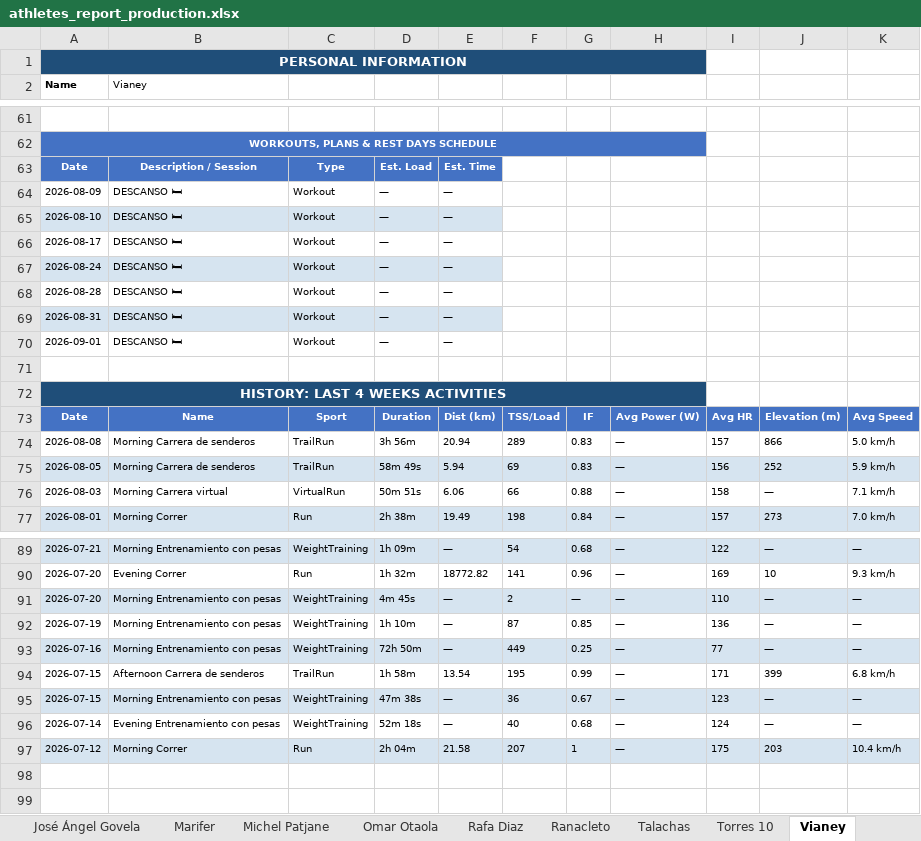
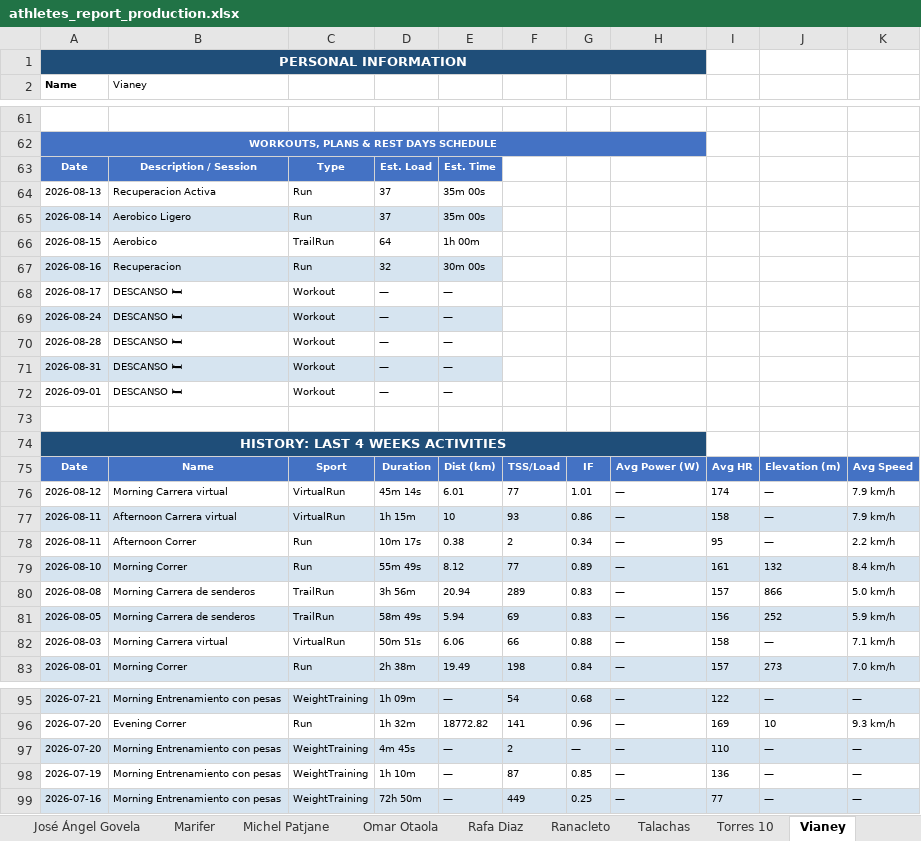
Before and after one commit to infamemp/infame-Elite-Endurance-Coach, an Excel workbook: Athlete Template/athletes_report_production.xlsx, sheet Vianey, drawn as a sheet; only a part is shown, gaps mark what is left out; values as stored, in another font and other column widths than the file's, no borders; removed rows and columns are numbered as before the commit, all else as after; the diff covers the shown part only; the diff names each change by its address in the sheet, - before the commit and + after, or states it on an @@ line.

Commit message:
Add athlete MD reports and update Excel sources
Update Athlete Template workbook and add converted athlete data. Adds new Excel sources (JG.xlsx, RL.xlsx) and generated athlete markdowns for José Ángel Govela and Vianey. Removes outdated files JM.xlsx, elias.xlsx and the corresponding Jose_Miguel_Sanchez.md. These changes reflect Excel-to-Markdown conversions and source file updates for athlete reports.

```diff
--- a/Athlete Template/athletes_report_production.xlsx (sheet Vianey)
+++ b/Athlete Template/athletes_report_production.xlsx (sheet Vianey)
-row 64: 2026-08-09 | DESCANSO 🛏 | Workout | — | —
-row 65: 2026-08-10 | DESCANSO 🛏 | Workout | — | —
+row 64: 2026-08-13 | Recuperacion Activa | Run | 37 | 35m 00s
+row 65: 2026-08-14 | Aerobico Ligero | Run | 37 | 35m 00s
+row 66: 2026-08-15 | Aerobico | TrailRun | 64 | 1h 00m
+row 67: 2026-08-16 | Recuperacion | Run | 32 | 30m 00s
+row 76: 2026-08-12 | Morning Carrera virtual | VirtualRun | 45m 14s | 6.01 | 77 | 1.01 | — | 174 | — | 7.9 km/h
+row 77: 2026-08-11 | Afternoon Carrera virtual | VirtualRun | 1h 15m | 10 | 93 | 0.86 | — | 158 | — | 7.9 km/h
+row 78: 2026-08-11 | Afternoon Correr | Run | 10m 17s | 0.38 | 2 | 0.34 | — | 95 | — | 2.2 km/h
+row 79: 2026-08-10 | Morning Correr | Run | 55m 49s | 8.12 | 77 | 0.89 | — | 161 | 132 | 8.4 km/h
-row 94: 2026-07-15 | Afternoon Carrera de senderos | TrailRun | 1h 58m | 13.54 | 195 | 0.99 | — | 171 | 399 | 6.8 km/h
-row 95: 2026-07-15 | Morning Entrenamiento con pesas | WeightTraining | 47m 38s | — | 36 | 0.67 | — | 123 | — | —
-row 96: 2026-07-14 | Evening Entrenamiento con pesas | WeightTraining | 52m 18s | — | 40 | 0.68 | — | 124 | — | —
-row 97: 2026-07-12 | Morning Correr | Run | 2h 04m | 21.58 | 207 | 1 | — | 175 | 203 | 10.4 km/h
```
Also changed, not shown: 6 edited cells elsewhere in this sheet, sheet Michel Patjane, sheet José Ángel Govela, sheet Alvaro Fernandez, sheet Ranacleto, sheet elias caballero, sheet Omar Otaola, 11 more sheets, 7 other files.
